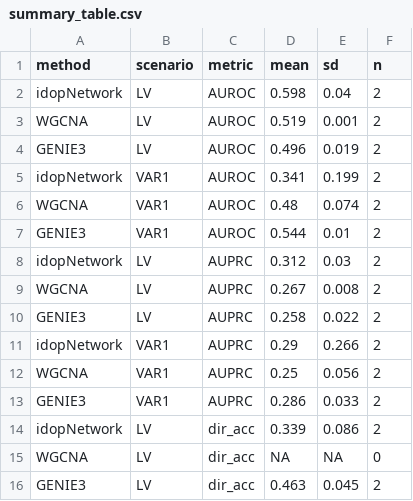
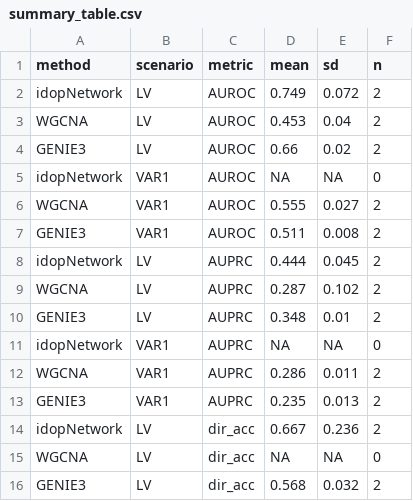
Before and after one commit to ChangjianFa/idopNetwork-benchmark, a CSV file: simulation/results/summary_table.csv, drawn as a sheet; only a part is shown; the diff covers the shown part only.

```diff
--- a/simulation/results/summary_table.csv
+++ b/simulation/results/summary_table.csv
@@ -1,16 +1,16 @@
 "method","scenario","metric","mean","sd","n"
-"idopNetwork","LV","AUROC",0.598,0.04,2
-"WGCNA","LV","AUROC",0.519,0.001,2
-"GENIE3","LV","AUROC",0.496,0.019,2
-"idopNetwork","VAR1","AUROC",0.341,0.199,2
-"WGCNA","VAR1","AUROC",0.48,0.074,2
-"GENIE3","VAR1","AUROC",0.544,0.01,2
-"idopNetwork","LV","AUPRC",0.312,0.03,2
-"WGCNA","LV","AUPRC",0.267,0.008,2
-"GENIE3","LV","AUPRC",0.258,0.022,2
-"idopNetwork","VAR1","AUPRC",0.29,0.266,2
-"WGCNA","VAR1","AUPRC",0.25,0.056,2
-"GENIE3","VAR1","AUPRC",0.286,0.033,2
-"idopNetwork","LV","dir_acc",0.339,0.086,2
+"idopNetwork","LV","AUROC",0.749,0.072,2
+"WGCNA","LV","AUROC",0.453,0.04,2
+"GENIE3","LV","AUROC",0.66,0.02,2
+"idopNetwork","VAR1","AUROC",NA,NA,0
+"WGCNA","VAR1","AUROC",0.555,0.027,2
+"GENIE3","VAR1","AUROC",0.511,0.008,2
+"idopNetwork","LV","AUPRC",0.444,0.045,2
+"WGCNA","LV","AUPRC",0.287,0.102,2
+"GENIE3","LV","AUPRC",0.348,0.01,2
+"idopNetwork","VAR1","AUPRC",NA,NA,0
+"WGCNA","VAR1","AUPRC",0.286,0.011,2
+"GENIE3","VAR1","AUPRC",0.235,0.013,2
+"idopNetwork","LV","dir_acc",0.667,0.236,2
 "WGCNA","LV","dir_acc",NA,NA,0
-"GENIE3","LV","dir_acc",0.463,0.045,2
+"GENIE3","LV","dir_acc",0.568,0.032,2
```
Also changed, not shown: 22 edited cells elsewhere in this file, simulation/results/final_results.csv, 8 other files.
